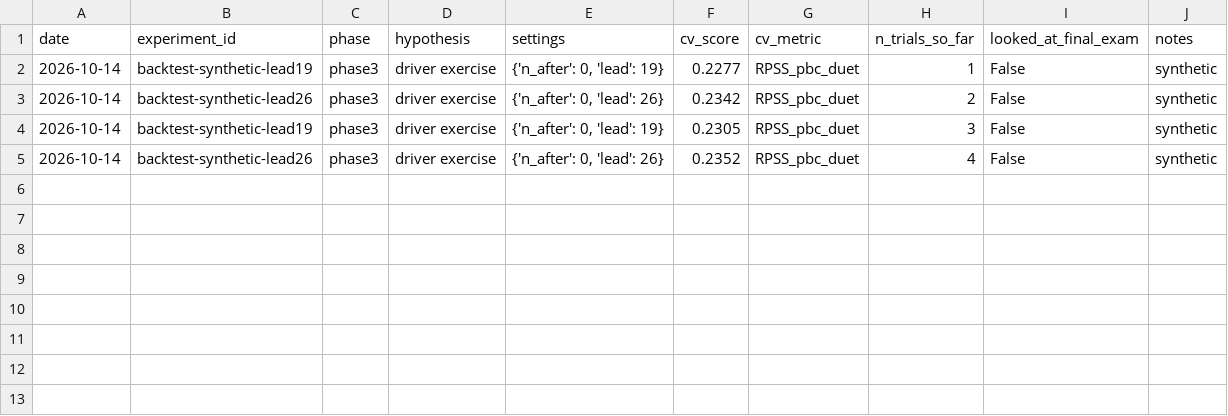
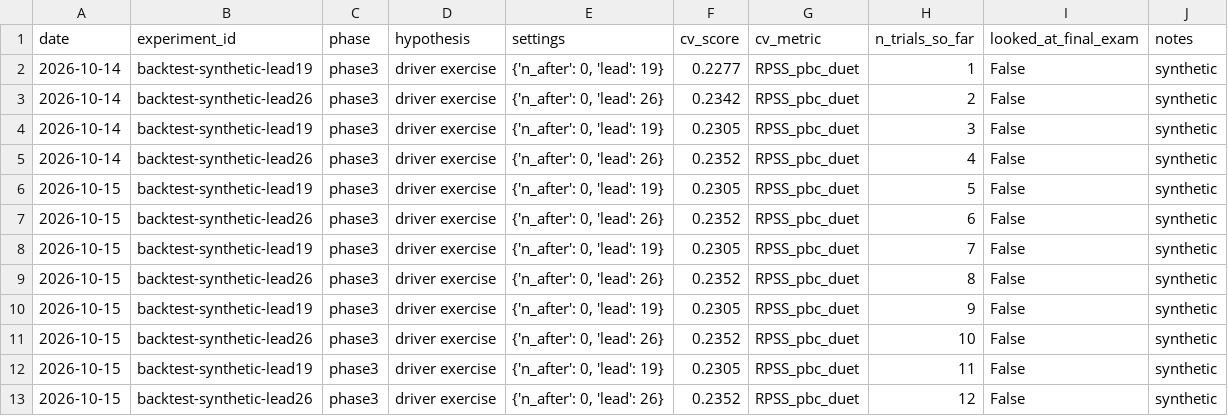
Before and after one commit to cauldnz/dokayuki, a CSV file: experiments/log.csv, drawn as a sheet; the diff names each change by its address in the sheet, - before the commit and + after, or states it on an @@ line.

```diff
--- a/experiments/log.csv
+++ b/experiments/log.csv
+row 6: 2026-10-15 | backtest-synthetic-lead19 | phase3 | driver exercise | {'n_after': 0, 'lead': 19} | 0.2305 | RPSS_pbc_duet | 5 | False | synthetic
+row 7: 2026-10-15 | backtest-synthetic-lead26 | phase3 | driver exercise | {'n_after': 0, 'lead': 26} | 0.2352 | RPSS_pbc_duet | 6 | False | synthetic
+row 8: 2026-10-15 | backtest-synthetic-lead19 | phase3 | driver exercise | {'n_after': 0, 'lead': 19} | 0.2305 | RPSS_pbc_duet | 7 | False | synthetic
+row 9: 2026-10-15 | backtest-synthetic-lead26 | phase3 | driver exercise | {'n_after': 0, 'lead': 26} | 0.2352 | RPSS_pbc_duet | 8 | False | synthetic
+row 10: 2026-10-15 | backtest-synthetic-lead19 | phase3 | driver exercise | {'n_after': 0, 'lead': 19} | 0.2305 | RPSS_pbc_duet | 9 | False | synthetic
+row 11: 2026-10-15 | backtest-synthetic-lead26 | phase3 | driver exercise | {'n_after': 0, 'lead': 26} | 0.2352 | RPSS_pbc_duet | 10 | False | synthetic
+row 12: 2026-10-15 | backtest-synthetic-lead19 | phase3 | driver exercise | {'n_after': 0, 'lead': 19} | 0.2305 | RPSS_pbc_duet | 11 | False | synthetic
+row 13: 2026-10-15 | backtest-synthetic-lead26 | phase3 | driver exercise | {'n_after': 0, 'lead': 26} | 0.2352 | RPSS_pbc_duet | 12 | False | synthetic
```
Also changed, not shown: 50 other files.
